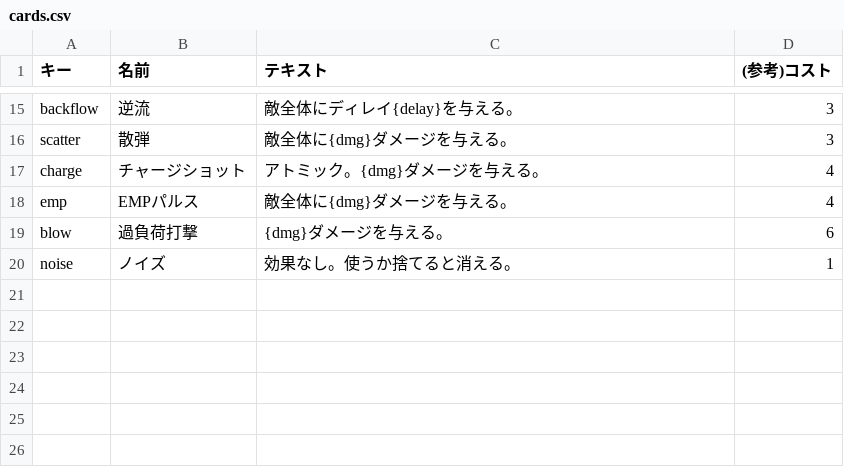
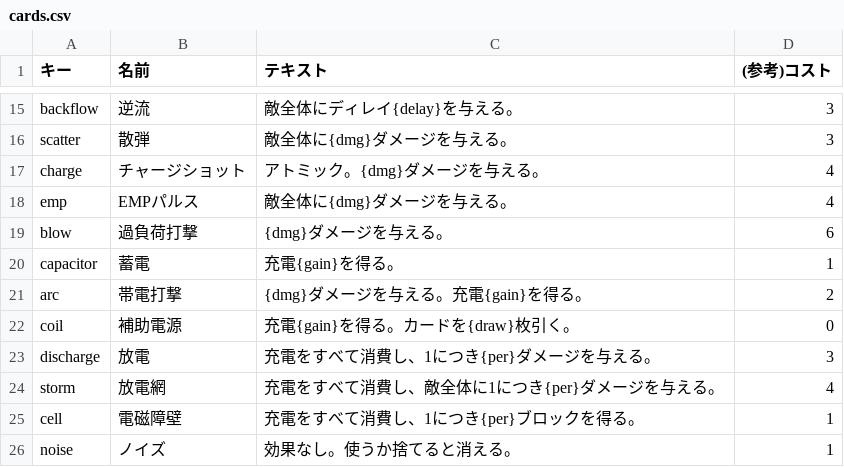
Before and after one commit to Takoyaki-dayo/Ascendroid, a CSV file: text/cards.csv, drawn as a sheet; only a part is shown, gaps mark what is left out; the diff names each change by its address in the sheet, - before the commit and + after, or states it on an @@ line.

```diff
--- a/text/cards.csv
+++ b/text/cards.csv
+row 20: capacitor | 蓄電 | 充電{gain}を得る。 | 1
+row 21: arc | 帯電打撃 | {dmg}ダメージを与える。充電{gain}を得る。 | 2
+row 22: coil | 補助電源 | 充電{gain}を得る。カードを{draw}枚引く。 | 0
+row 23: discharge | 放電 | 充電をすべて消費し、1につき{per}ダメージを与える。 | 3
+row 24: storm | 放電網 | 充電をすべて消費し、敵全体に1につき{per}ダメージを与える。 | 4
+row 25: cell | 電磁障壁 | 充電をすべて消費し、1につき{per}ブロックを得る。 | 1
```
Also changed, not shown: text/keywords.csv, text/terms.csv, 10 other files.
